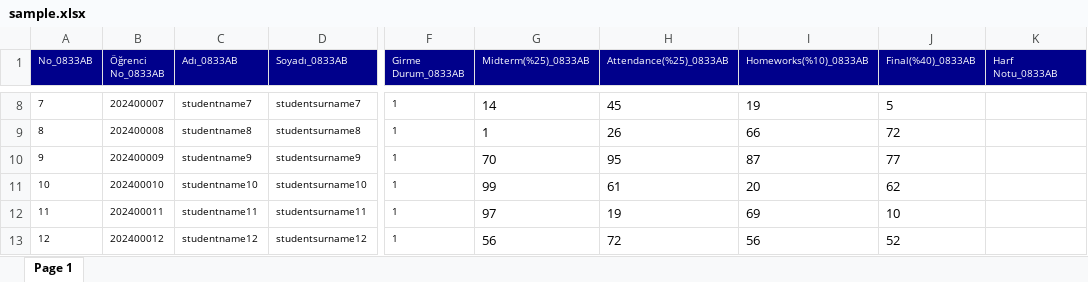
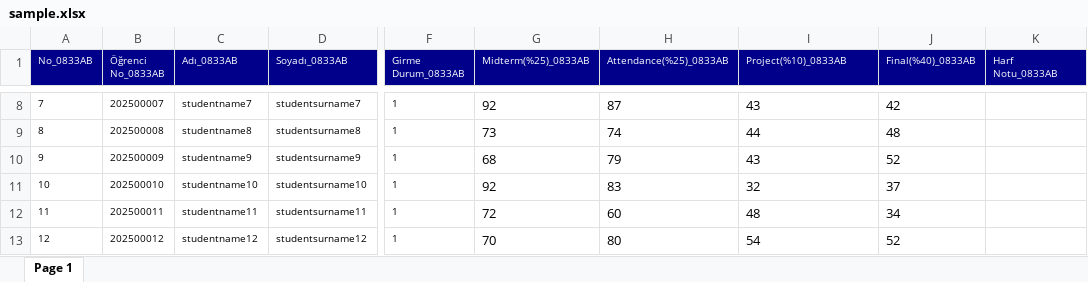
Before and after one commit to Erenimo3442/StudentEvaluationSystem, an Excel workbook: sample.xlsx, sheet Page 1, drawn as a sheet; only a part is shown, gaps mark what is left out; values as stored, in another font and other column widths than the file's, no borders; the diff covers the shown part only; the diff names each change by its address in the sheet, - before the commit and + after, or states it on an @@ line.

```diff
--- a/sample.xlsx (sheet Page 1)
+++ b/sample.xlsx (sheet Page 1)
-I1: Homeworks(%10)_0833AB
+I1: Project(%10)_0833AB
-B8 (Öğrenci No_0833AB): 202400007
+B8 (Öğrenci No_0833AB): 202500007
-G8 (Midterm(%25)_0833AB): 14
+G8 (Midterm(%25)_0833AB): 92
-H8 (Attendance(%25)_0833AB): 45
+H8 (Attendance(%25)_0833AB): 87
-I8 (Project(%10)_0833AB): 19
+I8 (Project(%10)_0833AB): 43
-J8 (Final(%40)_0833AB): 5
+J8 (Final(%40)_0833AB): 42
-B9 (Öğrenci No_0833AB): 202400008
+B9 (Öğrenci No_0833AB): 202500008
-G9 (Midterm(%25)_0833AB): 1
+G9 (Midterm(%25)_0833AB): 73
-H9 (Attendance(%25)_0833AB): 26
+H9 (Attendance(%25)_0833AB): 74
-I9 (Project(%10)_0833AB): 66
+I9 (Project(%10)_0833AB): 44
-J9 (Final(%40)_0833AB): 72
+J9 (Final(%40)_0833AB): 48
-B10 (Öğrenci No_0833AB): 202400009
+B10 (Öğrenci No_0833AB): 202500009
-G10 (Midterm(%25)_0833AB): 70
+G10 (Midterm(%25)_0833AB): 68
-H10 (Attendance(%25)_0833AB): 95
+H10 (Attendance(%25)_0833AB): 79
-I10 (Project(%10)_0833AB): 87
+I10 (Project(%10)_0833AB): 43
-J10 (Final(%40)_0833AB): 77
+J10 (Final(%40)_0833AB): 52
-B11 (Öğrenci No_0833AB): 202400010
+B11 (Öğrenci No_0833AB): 202500010
-G11 (Midterm(%25)_0833AB): 99
+G11 (Midterm(%25)_0833AB): 92
-H11 (Attendance(%25)_0833AB): 61
+H11 (Attendance(%25)_0833AB): 83
-I11 (Project(%10)_0833AB): 20
+I11 (Project(%10)_0833AB): 32
-J11 (Final(%40)_0833AB): 62
+J11 (Final(%40)_0833AB): 37
-B12 (Öğrenci No_0833AB): 202400011
+B12 (Öğrenci No_0833AB): 202500011
-G12 (Midterm(%25)_0833AB): 97
+G12 (Midterm(%25)_0833AB): 72
-H12 (Attendance(%25)_0833AB): 19
+H12 (Attendance(%25)_0833AB): 60
-I12 (Project(%10)_0833AB): 69
+I12 (Project(%10)_0833AB): 48
-J12 (Final(%40)_0833AB): 10
+J12 (Final(%40)_0833AB): 34
-B13 (Öğrenci No_0833AB): 202400012
+B13 (Öğrenci No_0833AB): 202500012
-G13 (Midterm(%25)_0833AB): 56
+G13 (Midterm(%25)_0833AB): 70
-H13 (Attendance(%25)_0833AB): 72
+H13 (Attendance(%25)_0833AB): 80
-I13 (Project(%10)_0833AB): 56
+I13 (Project(%10)_0833AB): 54
```
Also changed, not shown: 215 edited cells elsewhere in this sheet, formulas that keep their value.
